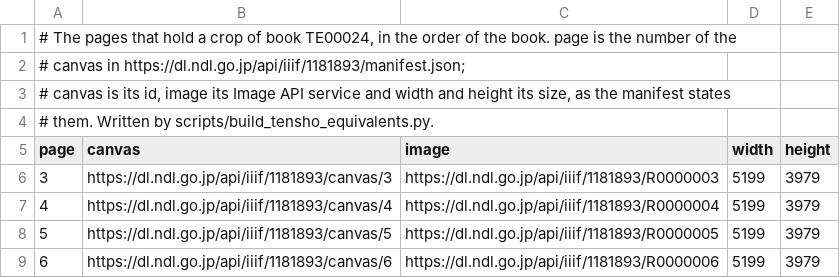
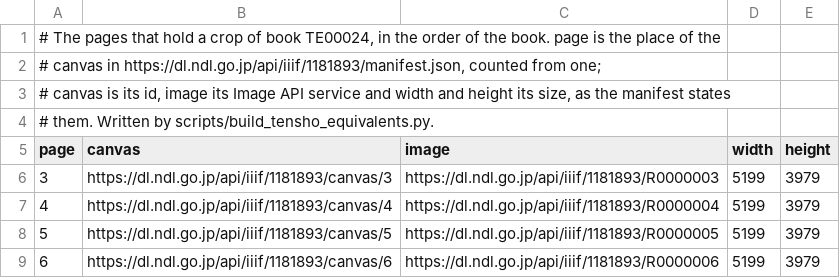
Before and after one commit to mkpoli/glyph-atlas, a TSV file: data/tensho/TE00024/pages.tsv, drawn as a sheet; only a part is shown.

Commit message:
refactor(tensho): find a crop's page by its image service

```diff
--- a/data/tensho/TE00024/pages.tsv
+++ b/data/tensho/TE00024/pages.tsv
@@ -1,3 +1,3 @@
-# The pages that hold a crop of book TE00024, in the order of the book. page is the number of the
-# canvas in https://dl.ndl.go.jp/api/iiif/1181893/manifest.json;
+# The pages that hold a crop of book TE00024, in the order of the book. page is the place of the
+# canvas in https://dl.ndl.go.jp/api/iiif/1181893/manifest.json, counted from one;
 # canvas is its id, image its Image API service and width and height its size, as the manifest states
```
Also changed, not shown: data/tensho/TE00025/pages.tsv, data/tensho/TE00026/pages.tsv, 1 other file.
